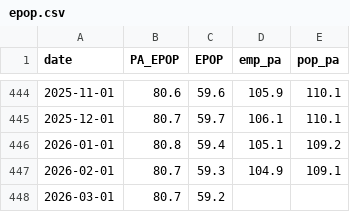
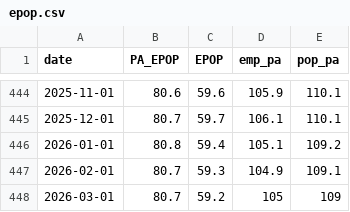
Before and after one commit to bdecon/bdecon.github.io, a CSV file: files/epop.csv, drawn as a sheet; only a part is shown, gaps mark what is left out.

```diff
--- a/files/epop.csv
+++ b/files/epop.csv
@@ -447,2 +447,2 @@ date,PA_EPOP,EPOP,emp_pa,pop_pa
 2026-02-01,80.7,59.3,104.9,109.1
-2026-03-01,80.7,59.2,,
+2026-03-01,80.7,59.2,105,109
```
Also changed, not shown: files/ffrate.csv, files/ffrate_weekly.csv, 15 other files.
